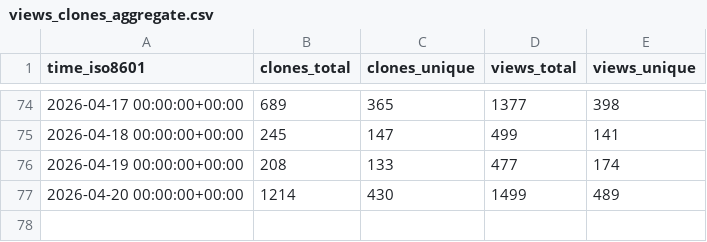
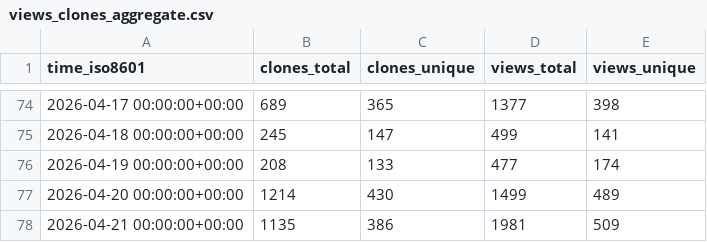
Before and after one commit to rodrnippoo/power-platform-skills, a CSV file: microsoft/power-platform-skills/ghrs-data/views_clones_aggregate.csv, drawn as a sheet; only a part is shown, gaps mark what is left out.

```diff
--- a/microsoft/power-platform-skills/ghrs-data/views_clones_aggregate.csv
+++ b/microsoft/power-platform-skills/ghrs-data/views_clones_aggregate.csv
@@ -77 +77,2 @@ time_iso8601,clones_total,clones_unique,views_total,views_unique
 2026-04-20 00:00:00+00:00,1214,430,1499,489
+2026-04-21 00:00:00+00:00,1135,386,1981,509
```
Also changed, not shown: 1 other file.
